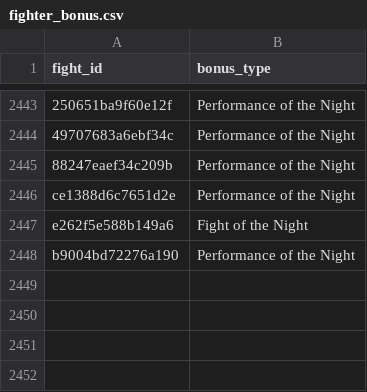
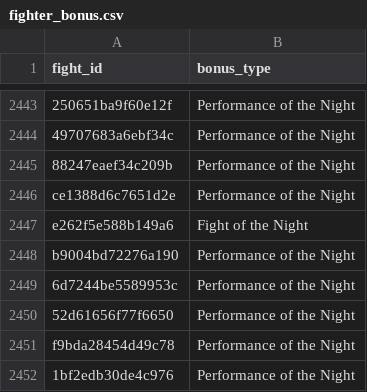
Before and after one commit to itzskoala/brains-versus-brawns, a CSV file: data/fighter_bonus.csv, drawn as a sheet; only a part is shown, gaps mark what is left out; the diff names each change by its address in the sheet, - before the commit and + after, or states it on an @@ line.

```diff
--- a/data/fighter_bonus.csv
+++ b/data/fighter_bonus.csv
+row 2449: 6d7244be5589953c | Performance of the Night
+row 2450: 52d61656f77f6650 | Performance of the Night
+row 2451: f9bda28454d49c78 | Performance of the Night
+row 2452: 1bf2edb30de4c976 | Performance of the Night
```
Also changed, not shown: data/event.csv, data/fighter.csv, 9 other files.
